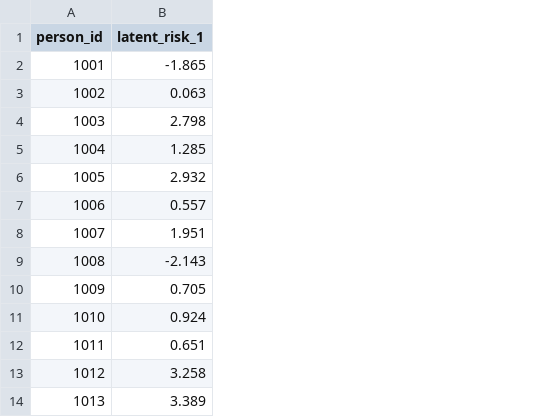
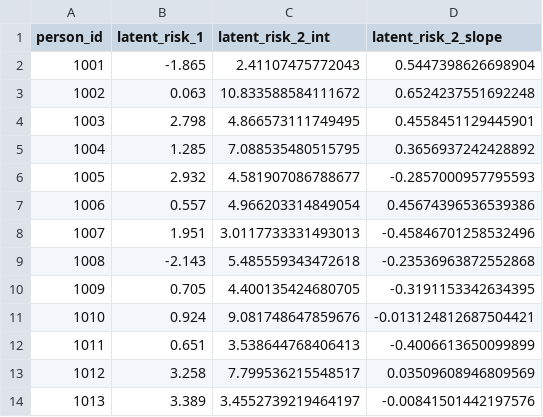
Before and after one commit to National-Clinical-Cohort-Collaborative/short-course-2024-january, a CSV file: workflow/data-public/derived/csv/patient_latent.csv, drawn as a sheet; only a part is shown; the diff names each change by its address in the sheet, - before the commit and + after, or states it on an @@ line.

```diff
--- a/workflow/data-public/derived/csv/patient_latent.csv
+++ b/workflow/data-public/derived/csv/patient_latent.csv
+column C (latent_risk_2_int), rows 2-14: 2.41107475772043 | 10.833588584111672 | 4.866573111749495 | 7.088535480515795 | 4.581907086788677 | 4.966203314849054 | 3.0117733331493013 | 5.485559343472618 | 4.400135424680705 | 9.081748647859676 | 3.538644768406413 | 7.799536215548517 | 3.4552739219464197
+column D (latent_risk_2_slope), rows 2-14: 0.5447398626698904 | 0.6524237551692248 | 0.4558451129445901 | 0.3656937242428892 | -0.2857000957795593 | 0.45674396536539386 | -0.45846701258532496 | -0.23536963872552868 | -0.3191153342634395 | -0.013124812687504421 | -0.4006613650099899 | 0.03509608946809569 | -0.00841501442197576
```
Also changed, not shown: workflow/data-public/derived/analysis/patient.csv, workflow/data-public/derived/csv/patient.csv, 20 other files.
